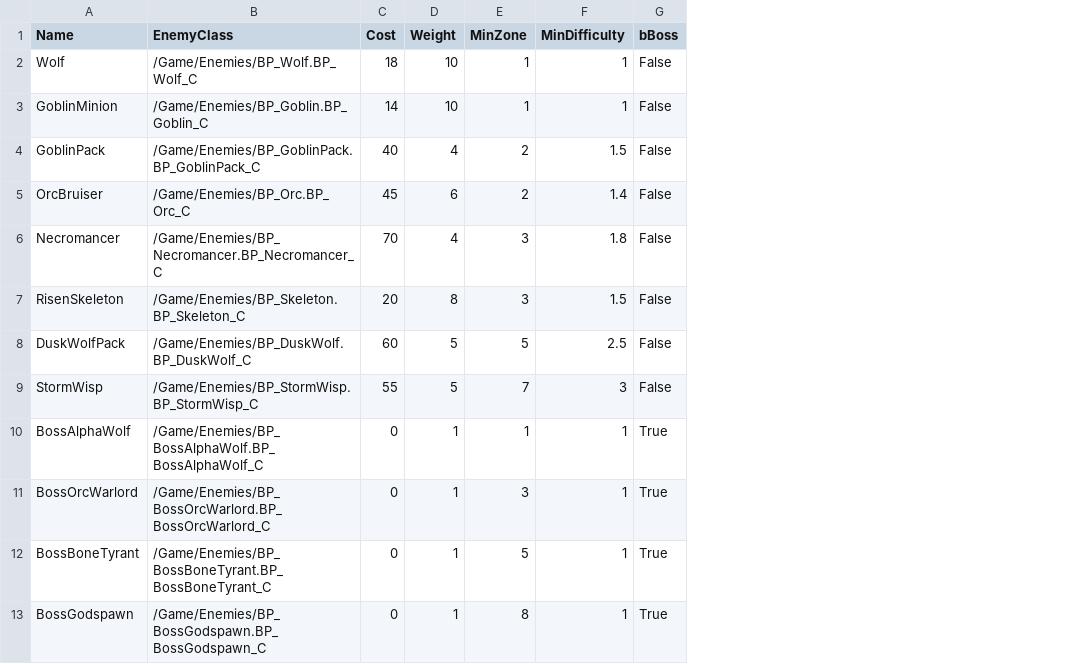
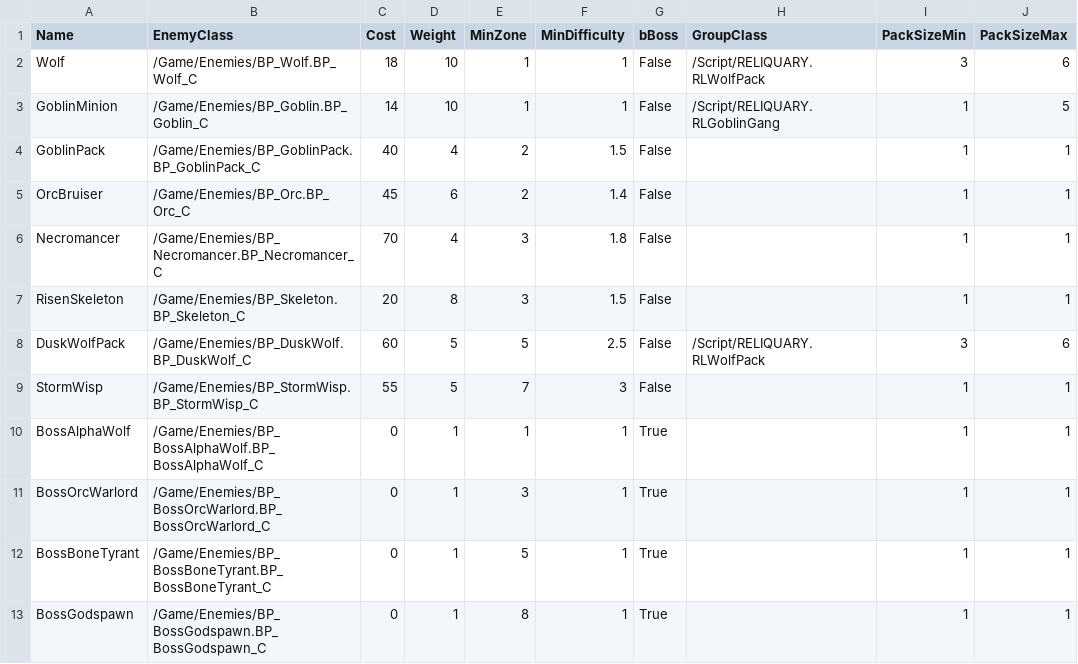
Before and after one commit to rickrachalz-netizen/reliquaryclaude, a CSV file: Data/SpawnCards.csv, drawn as a sheet; the diff names each change by its address in the sheet, - before the commit and + after, or states it on an @@ line.

```diff
--- a/Data/SpawnCards.csv
+++ b/Data/SpawnCards.csv
+column H (GroupClass), rows 2-8: /Script/RELIQUARY.RLWolfPack | /Script/RELIQUARY.RLGoblinGang |  |  |  |  | /Script/RELIQUARY.RLWolfPack
+column I (PackSizeMin), rows 2-13: 3 | 1 | 1 | 1 | 1 | 1 | 3 | 1 | 1 | 1 | 1 | 1
+column J (PackSizeMax), rows 2-13: 6 | 5 | 1 | 1 | 1 | 1 | 6 | 1 | 1 | 1 | 1 | 1
```
Also changed, not shown: 13 other files.
